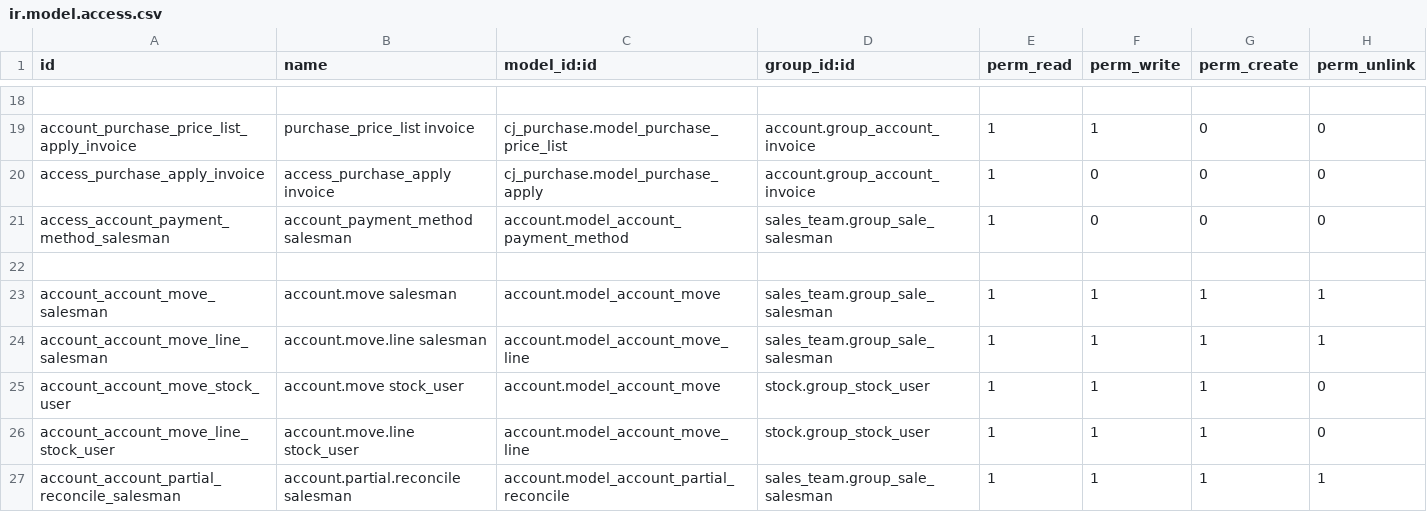
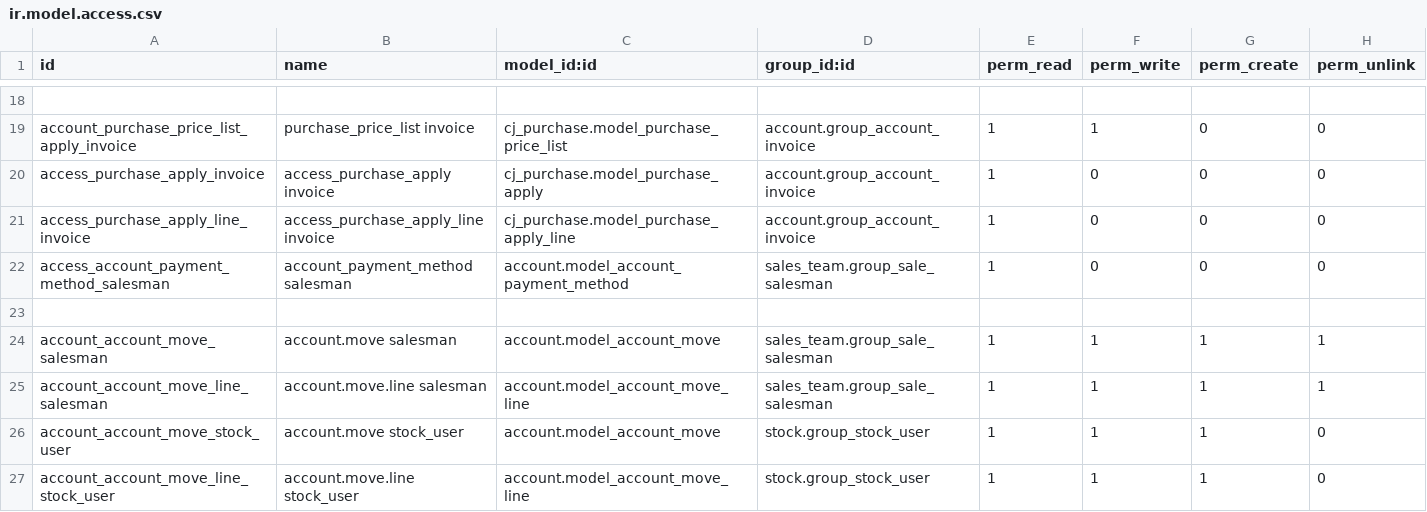
Before and after one commit to xx332093661/Owl-ERP, a CSV file: myaddons/cj_arap/security/ir.model.access.csv, drawn as a sheet; only a part is shown, gaps mark what is left out; the shorter side is filled out with more unchanged rows.

Commit message:
采购相关的修改

```diff
--- a/myaddons/cj_arap/security/ir.model.access.csv
+++ b/myaddons/cj_arap/security/ir.model.access.csv
@@ -20,2 +20,3 @@ account_purchase_price_list_apply_invoice, purchase_price_list invoice,cj_purcha
 access_purchase_apply_invoice,access_purchase_apply invoice,cj_purchase.model_purchase_apply,account.group_account_invoice,1,0,0,0
+access_purchase_apply_line_invoice,access_purchase_apply_line invoice,cj_purchase.model_purchase_apply_line,account.group_account_invoice,1,0,0,0
 access_account_payment_method_salesman,account_payment_method salesman,account.model_account_payment_method,sales_team.group_sale_salesman,1,0,0,0
```
